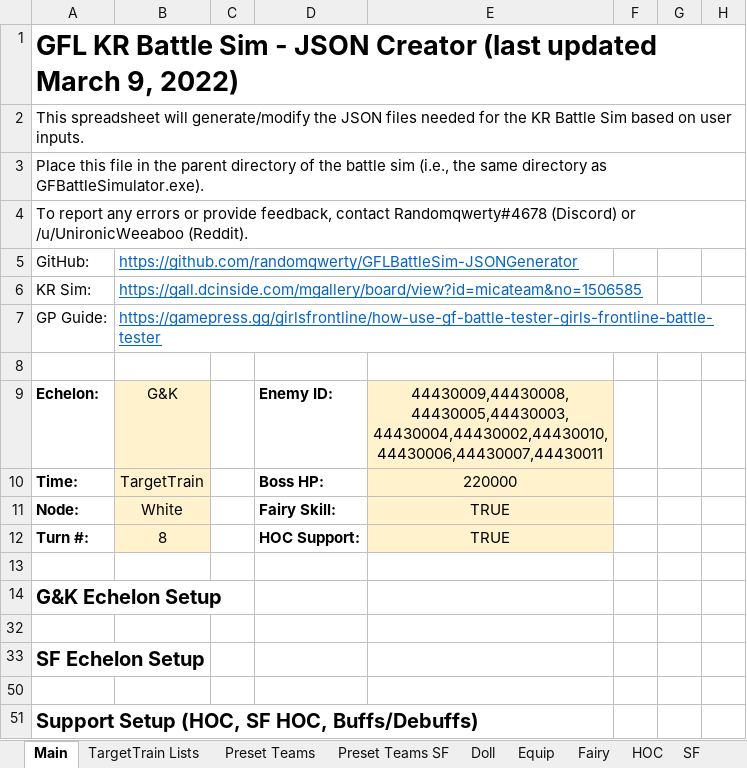
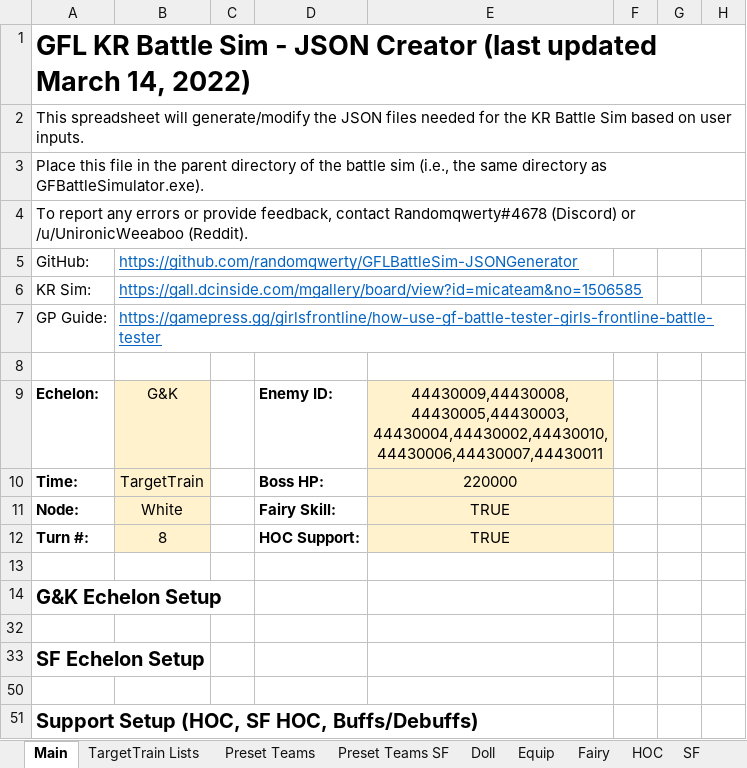
Before and after one commit to randomqwerty/GFLBattleSim-JSONGenerator, an Excel workbook: GFL KR Battle Sim - JSON Generator.xlsm, sheet Main, drawn as a sheet; only a part is shown; values as stored, in another font and other column widths than the file's, no borders; charts and pictures and conditional formats not drawn; the diff names each change by its address in the sheet, - before the commit and + after, or states it on an @@ line.

```diff
--- a/GFL KR Battle Sim - JSON Generator.xlsm (sheet Main)
+++ b/GFL KR Battle Sim - JSON Generator.xlsm (sheet Main)
-A1: …updated March 9, 2022)
+A1: …updated March 14, 2022)
```
Also changed, not shown: 2 other files.
